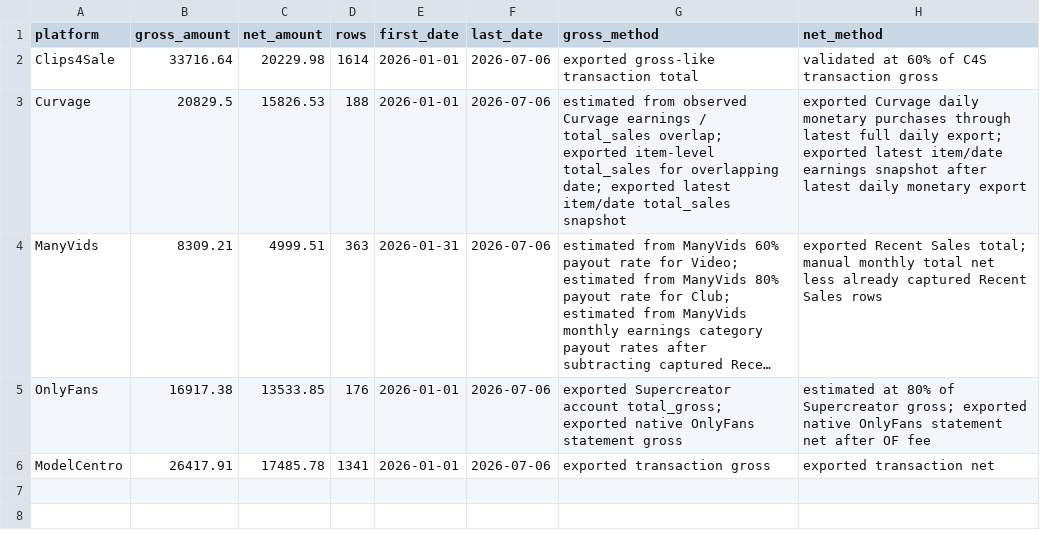
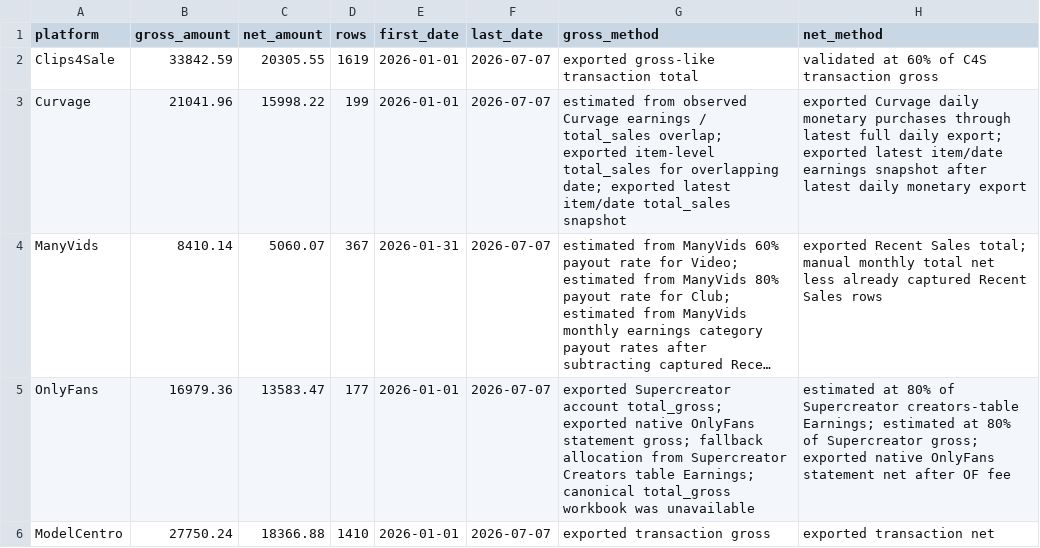
Before and after one commit to Trippaeon3/creator-sales-dashboard-public-2ba6b9a86c53, a CSV file: data/platform_summary.csv, drawn as a sheet; long unchanged cells end in …; the diff names each change by its address in the sheet, - before the commit and + after, or states it on an @@ line.

```diff
--- a/data/platform_summary.csv
+++ b/data/platform_summary.csv
-B2 (gross_amount): 33716.64
+B2 (gross_amount): 33842.59
-C2 (net_amount): 20229.98
+C2 (net_amount): 20305.55
-D2 (rows): 1614
+D2 (rows): 1619
-F2:F6 (last_date): 2026-07-06
+F2:F6 (last_date): 2026-07-07
-B3 (gross_amount): 20829.5
+B3 (gross_amount): 21041.96
-C3 (net_amount): 15826.53
+C3 (net_amount): 15998.22
-D3 (rows): 188
+D3 (rows): 199
-B4 (gross_amount): 8309.21
+B4 (gross_amount): 8410.14
-C4 (net_amount): 4999.51
+C4 (net_amount): 5060.07
-D4 (rows): 363
+D4 (rows): 367
-B5 (gross_amount): 16917.38
+B5 (gross_amount): 16979.36
-C5 (net_amount): 13533.85
+C5 (net_amount): 13583.47
-D5 (rows): 176
+D5 (rows): 177
-G5 (gross_method): …OnlyFans statement gross
+G5 (gross_method): …OnlyFans statement gross; fallback allocation from Supercreator Creators table Earnings; canonical total_gross workbook was unavailable
-H5 (net_method): …of Supercreator gross; exported…
+H5 (net_method): …of Supercreator creators-table Earnings; estimated at 80% of Supercreator gross; exported…
-B6 (gross_amount): 26417.91
+B6 (gross_amount): 27750.24
-C6 (net_amount): 17485.78
+C6 (net_amount): 18366.88
-D6 (rows): 1341
+D6 (rows): 1410
```
Also changed, not shown: data/content_period_summary.csv, data/curvage_clip_summary.csv, 33 other files.
